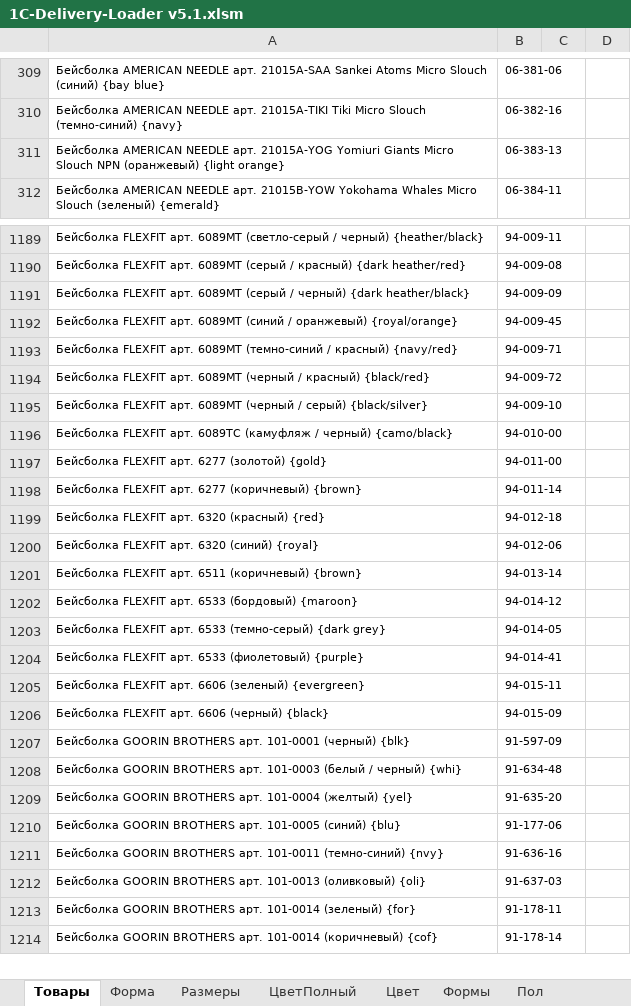
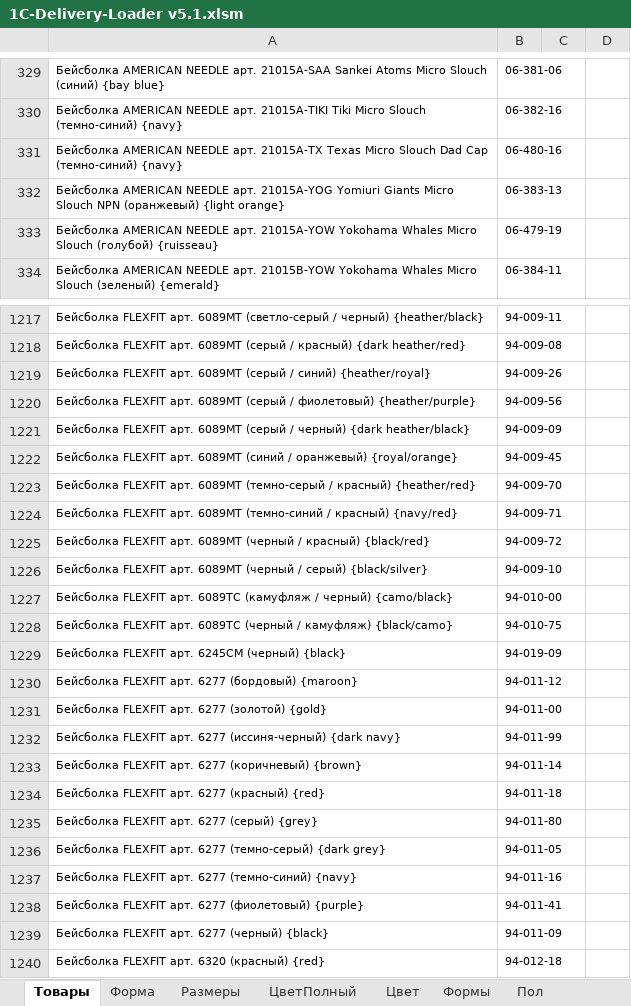
Before and after one commit to seyanaracore/HatsAndCaps, an Excel workbook: Excel/CapsLab/2022.03.24/1C-Delivery-Loader v5.1.xlsm, sheet Товары, drawn as a sheet; only a part is shown, gaps mark what is left out; the shorter side is filled out with more unchanged rows; values as stored, in another font and other column widths than the file's, no borders; the diff covers the shown part only; the diff names each change by its address in the sheet, - before the commit and + after, or states it on an @@ line.

```diff
--- a/Excel/CapsLab/2022.03.24/1C-Delivery-Loader v5.1.xlsm (sheet Товары)
+++ b/Excel/CapsLab/2022.03.24/1C-Delivery-Loader v5.1.xlsm (sheet Товары)
+row 331: Бейсболка AMERICAN NEEDLE арт. 21015A-TX Texas Micro Slouch Dad Cap (темно-синий) {navy} | 06-480-16
+row 333: Бейсболка AMERICAN NEEDLE арт. 21015A-YOW Yokohama Whales Micro Slouch (голубой) {ruisseau} | 06-479-19
+row 1219: Бейсболка FLEXFIT арт. 6089MT (серый / синий) {heather/royal} | 94-009-26
+row 1220: Бейсболка FLEXFIT арт. 6089MT (серый / фиолетовый) {heather/purple} | 94-009-56
+row 1223: Бейсболка FLEXFIT арт. 6089MT (темно-серый / красный) {heather/red} | 94-009-70
+row 1228: Бейсболка FLEXFIT арт. 6089TC (черный / камуфляж) {black/camo} | 94-010-75
+row 1229: Бейсболка FLEXFIT арт. 6245CM (черный) {black} | 94-019-09
+row 1230: Бейсболка FLEXFIT арт. 6277 (бордовый) {maroon} | 94-011-12
+row 1232: Бейсболка FLEXFIT арт. 6277 (иссиня-черный) {dark navy} | 94-011-99
+row 1234: Бейсболка FLEXFIT арт. 6277 (красный) {red} | 94-011-18
+row 1235: Бейсболка FLEXFIT арт. 6277 (серый) {grey} | 94-011-80
+row 1236: Бейсболка FLEXFIT арт. 6277 (темно-серый) {dark grey} | 94-011-05
+row 1237: Бейсболка FLEXFIT арт. 6277 (темно-синий) {navy} | 94-011-16
+row 1238: Бейсболка FLEXFIT арт. 6277 (фиолетовый) {purple} | 94-011-41
+row 1239: Бейсболка FLEXFIT арт. 6277 (черный) {black} | 94-011-09
```
Also changed, not shown: 184 added rows, 3 removed rows and 12 edited cells elsewhere in this sheet, sheet Форма, sheet Строчный, sheet ДАННЫЕ, sheet Settings, hidden cells, 1 other file.
